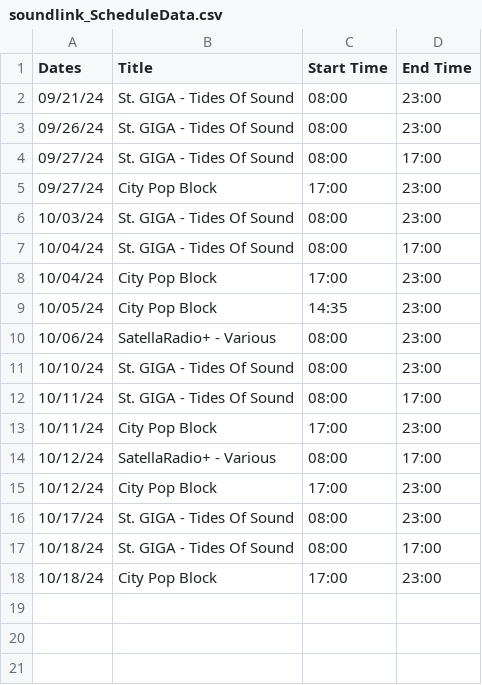
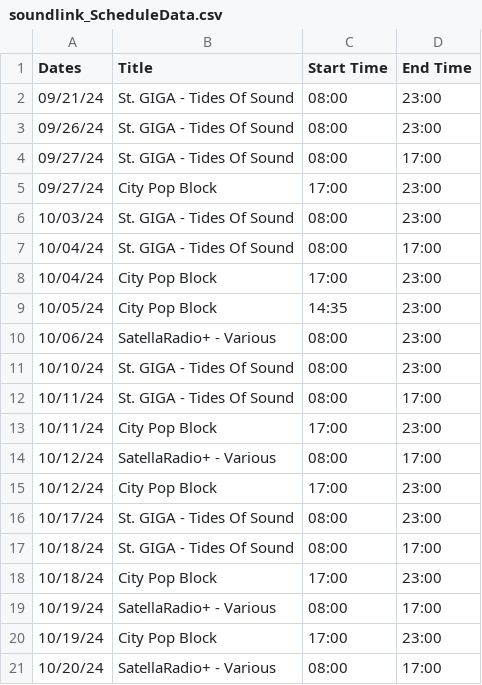
Before and after one commit to SatellaviewPlus/satellaviewplus.github.io, a CSV file: august/soundlink_ScheduleData.csv, drawn as a sheet.

Commit message:
Update soundlink_ScheduleData.csv

```diff
--- a/august/soundlink_ScheduleData.csv
+++ b/august/soundlink_ScheduleData.csv
@@ -18 +18,4 @@ Dates;Title;Start Time;End Time
 10/18/24;City Pop Block;17:00;23:00
+10/19/24;SatellaRadio+ - Various;08:00;17:00
+10/19/24;City Pop Block;17:00;23:00
+10/20/24;SatellaRadio+ - Various;08:00;17:00
```
